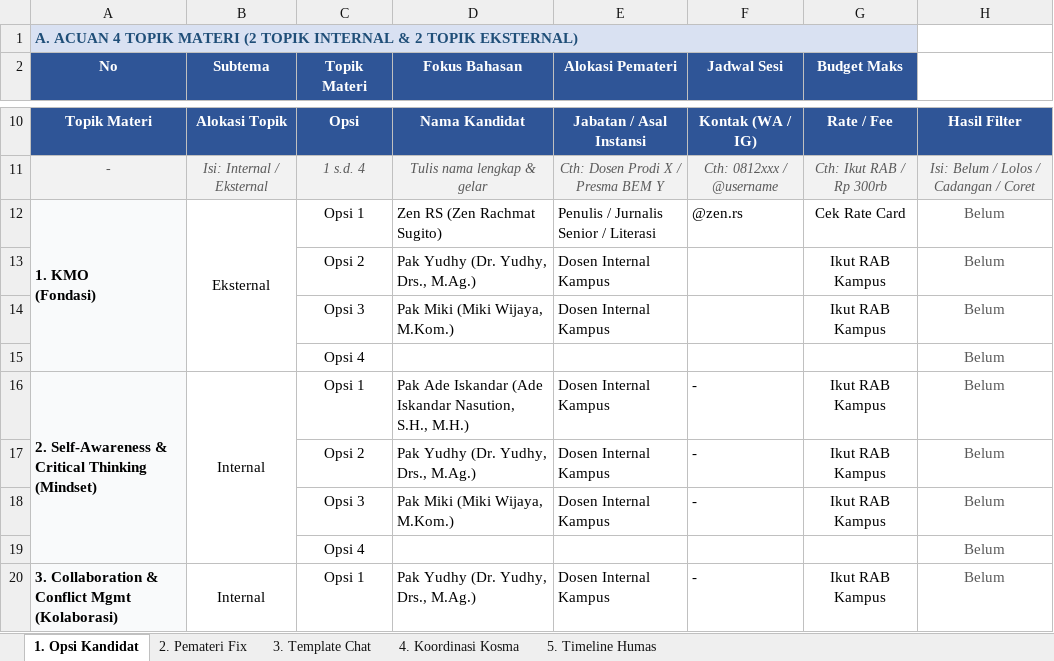
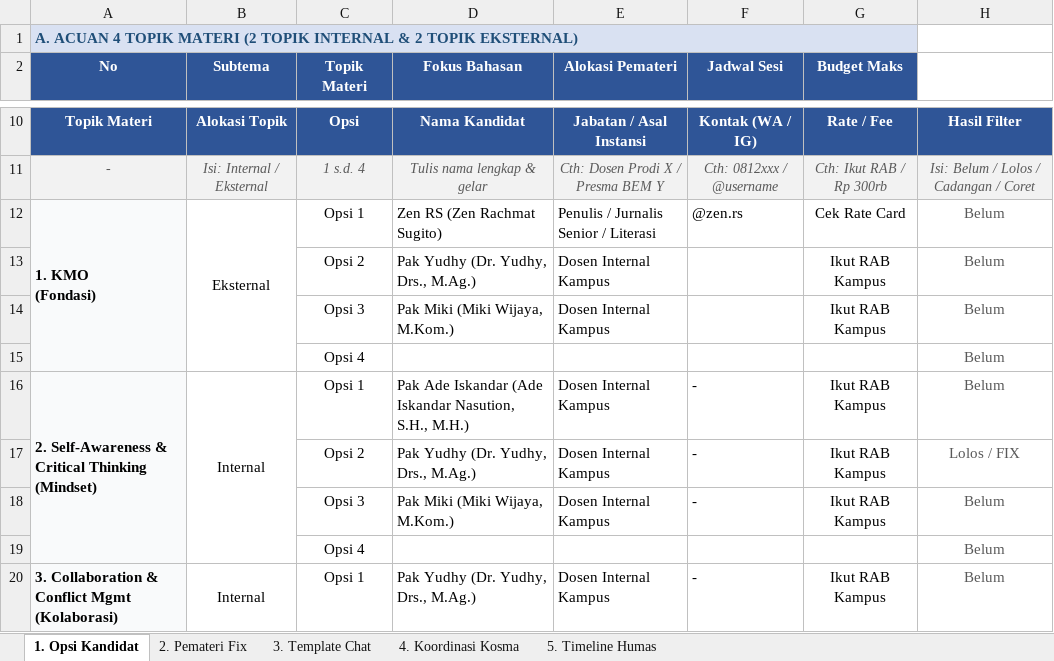
Before and after one commit to hasbidiqas/humas, an Excel workbook: Rekap & Tracker Humas LDKM 2026.xlsx, sheet 1. Opsi Kandidat, drawn as a sheet; only a part is shown, gaps mark what is left out; values as stored, in another font and other column widths than the file's, no borders; the diff names each change by its address in the sheet, - before the commit and + after, or states it on an @@ line.

```diff
--- a/Rekap & Tracker Humas LDKM 2026.xlsx (sheet 1. Opsi Kandidat)
+++ b/Rekap & Tracker Humas LDKM 2026.xlsx (sheet 1. Opsi Kandidat)
-H17: Belum
+H17: Lolos / FIX
```
Also changed, not shown: sheet 2. Pemateri Fix, 1 other file.
